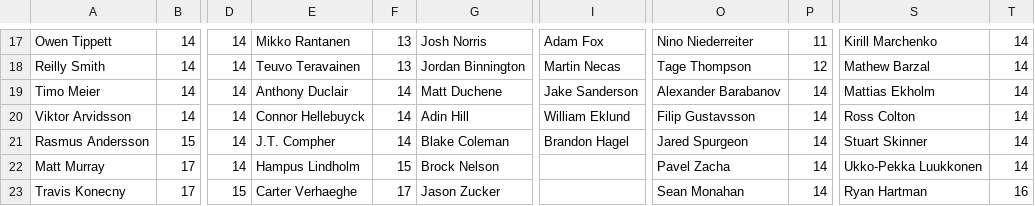
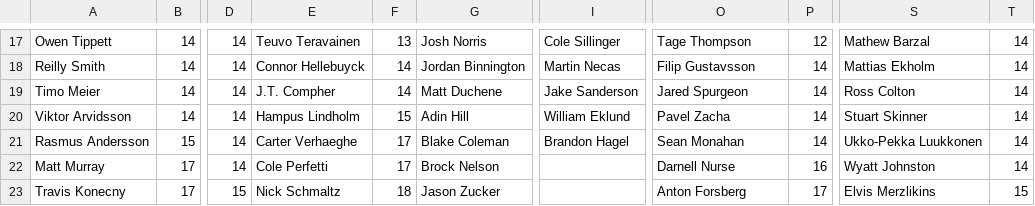
Before and after one commit to hkyplyr/keeper-league, a CSV file: docs/keeper-costs.csv, drawn as a sheet; only a part is shown, gaps mark what is left out; the diff covers the shown part only; the diff names each change by its address in the sheet, - before the commit and + after, or states it on an @@ line.

```diff
--- a/docs/keeper-costs.csv
+++ b/docs/keeper-costs.csv
-E17: Mikko Rantanen
+E17: Teuvo Teravainen
-I17: Adam Fox
+I17: Cole Sillinger
-O17: Nino Niederreiter
+O17: Tage Thompson
-P17: 11
+P17: 12
-S17: Kirill Marchenko
+S17: Mathew Barzal
-E18: Teuvo Teravainen
+E18: Connor Hellebuyck
-F18: 13
+F18: 14
-O18: Tage Thompson
+O18: Filip Gustavsson
-P18: 12
+P18: 14
-S18: Mathew Barzal
+S18: Mattias Ekholm
-E19: Anthony Duclair
+E19: J.T. Compher
-O19: Alexander Barabanov
+O19: Jared Spurgeon
-S19: Mattias Ekholm
+S19: Ross Colton
-E20: Connor Hellebuyck
+E20: Hampus Lindholm
-F20: 14
+F20: 15
-O20: Filip Gustavsson
+O20: Pavel Zacha
-S20: Ross Colton
+S20: Stuart Skinner
-E21: J.T. Compher
+E21: Carter Verhaeghe
-F21: 14
+F21: 17
-O21: Jared Spurgeon
+O21: Sean Monahan
-S21: Stuart Skinner
+S21: Ukko-Pekka Luukkonen
-E22: Hampus Lindholm
+E22: Cole Perfetti
-F22: 15
+F22: 17
-O22: Pavel Zacha
+O22: Darnell Nurse
-P22: 14
+P22: 16
-S22: Ukko-Pekka Luukkonen
+S22: Wyatt Johnston
-E23: Carter Verhaeghe
+E23: Nick Schmaltz
-F23: 17
+F23: 18
-O23: Sean Monahan
+O23: Anton Forsberg
-P23: 14
+P23: 17
-S23: Ryan Hartman
+S23: Elvis Merzlikins
-T23: 16
+T23: 15
```
Also changed, not shown: 75 edited cells elsewhere in this file.
